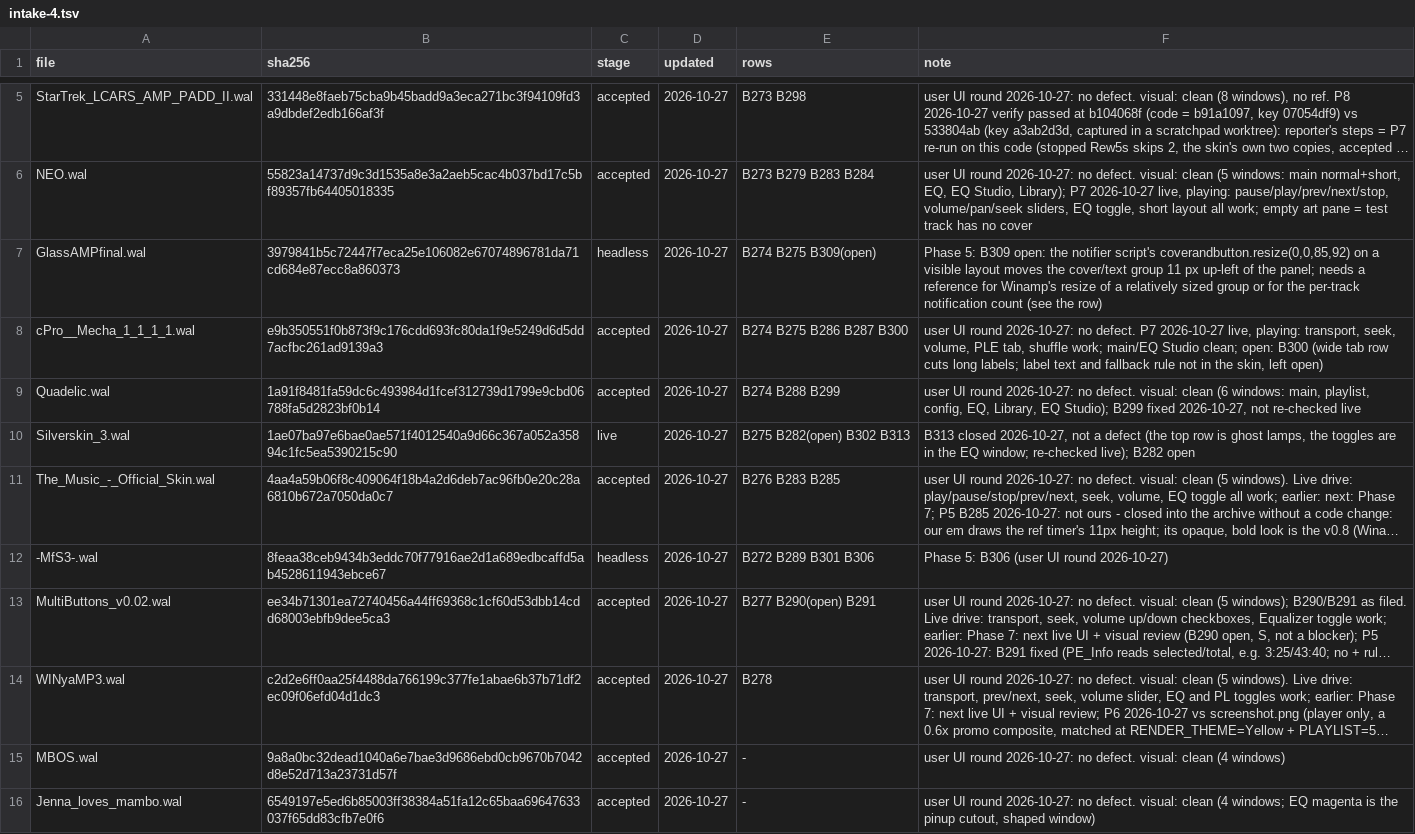
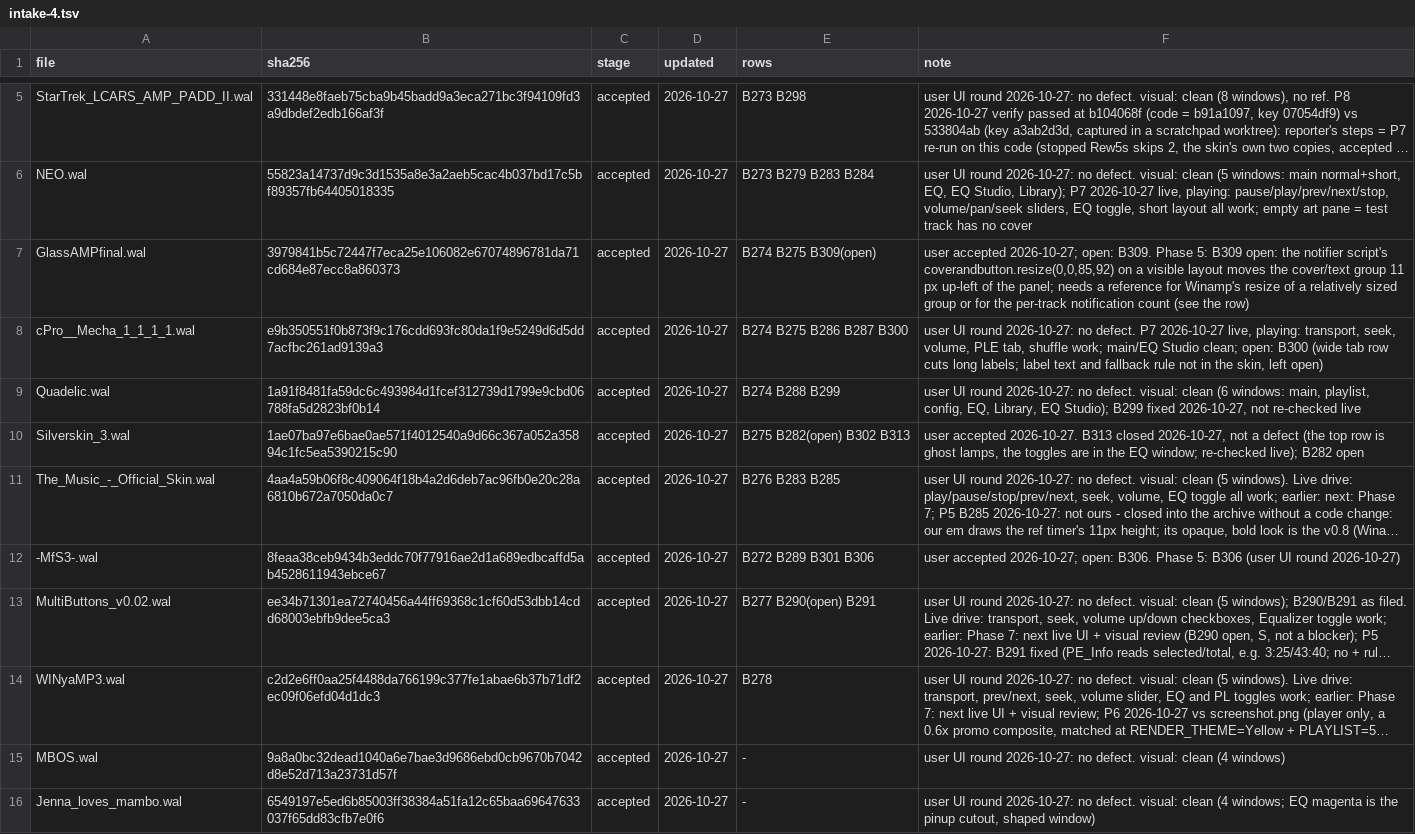
Before and after one commit to ad-repo/nullplayer, a TSV file: docs/winamp-modern/intakes/intake-4.tsv, drawn as a sheet; only a part is shown, gaps mark what is left out; long unchanged cells end in …; the diff covers the shown part only; the diff names each change by its address in the sheet, - before the commit and + after, or states it on an @@ line.

```diff
--- a/docs/winamp-modern/intakes/intake-4.tsv
+++ b/docs/winamp-modern/intakes/intake-4.tsv
-C7 (stage): headless
+C7 (stage): accepted
-F7 (note): Phase 5:…
+F7 (note): user accepted 2026-10-27; open: B309. Phase 5:…
-C10 (stage): live
+C10 (stage): accepted
-F10 (note): B313 closed…
+F10 (note): user accepted 2026-10-27. B313 closed…
-C12 (stage): headless
+C12 (stage): accepted
-F12 (note): Phase 5:…
+F12 (note): user accepted 2026-10-27; open: B306. Phase 5:…
```
Also changed, not shown: 10 edited cells elsewhere in this file.
